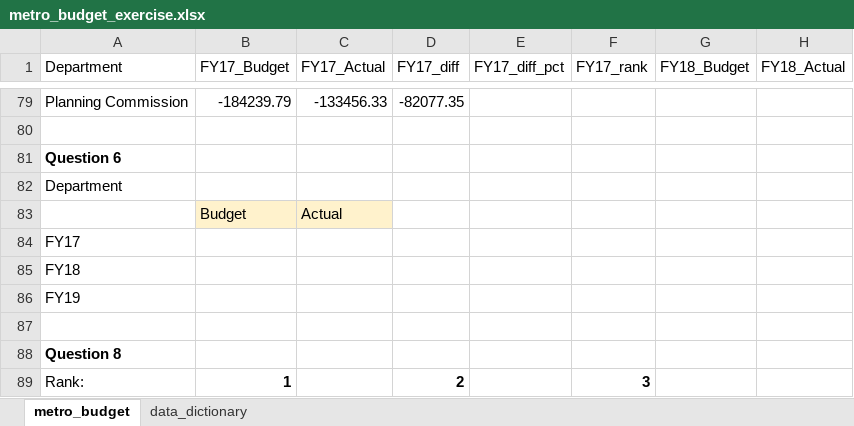
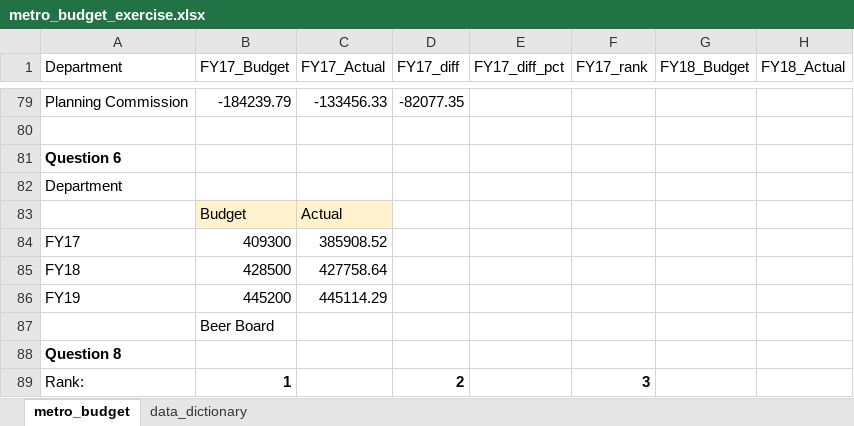
Before and after one commit to NSS-Data-Analytics-Cohort-8/budget_lookups-thenicknash, an Excel workbook: metro_budget_exercise.xlsx, sheet metro_budget, drawn as a sheet; only a part is shown, gaps mark what is left out; values as stored, in another font and other column widths than the file's, no borders; the diff names each change by its address in the sheet, - before the commit and + after, or states it on an @@ line.

Commit message:
completed question 6

```diff
--- a/metro_budget_exercise.xlsx (sheet metro_budget)
+++ b/metro_budget_exercise.xlsx (sheet metro_budget)
-B84 (FY17_Budget): (empty)
+B84 (FY17_Budget): 409300
-C84 (FY17_Actual): (empty)
+C84 (FY17_Actual): 385908.52
-B85 (FY17_Budget): (empty)
+B85 (FY17_Budget): 428500
-C85 (FY17_Actual): (empty)
+C85 (FY17_Actual): 427758.64
-B86 (FY17_Budget): (empty)
+B86 (FY17_Budget): 445200
-C86 (FY17_Actual): (empty)
+C86 (FY17_Actual): 445114.29
-B87 (FY17_Budget): (empty)
+B87 (FY17_Budget): Beer Board
```
